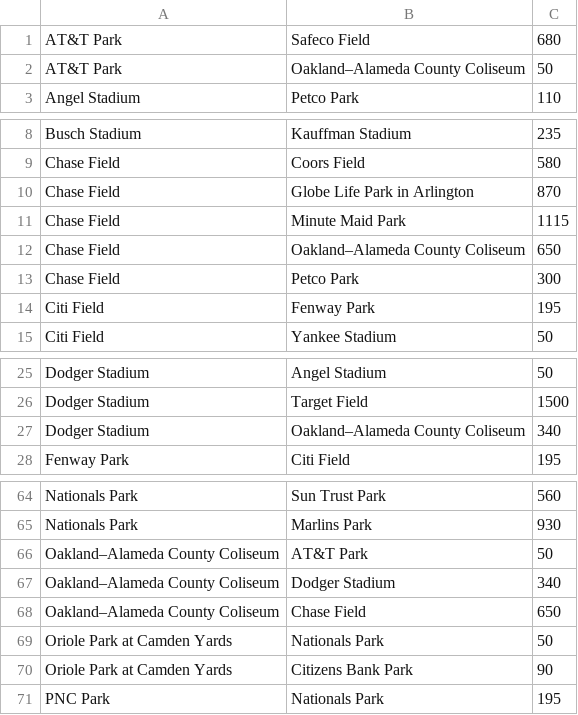
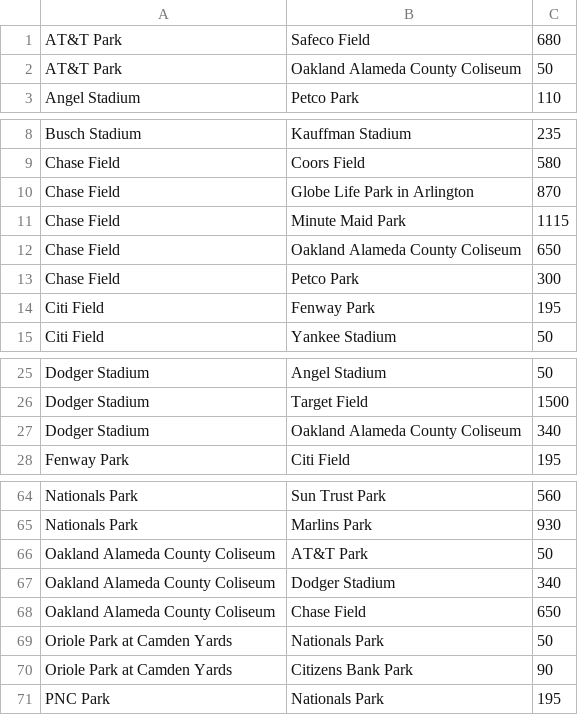
Before and after one commit to akarapetian/ALAYO---Project-2, a CSV file: ALAYO/inputDistance.csv, drawn as a sheet; only a part is shown, gaps mark what is left out; the diff names each change by its address in the sheet, - before the commit and + after, or states it on an @@ line.

```diff
--- a/ALAYO/inputDistance.csv
+++ b/ALAYO/inputDistance.csv
-B2: Oakland–Alameda County Coliseum
+B2: Oakland Alameda County Coliseum
-B12: Oakland–Alameda County Coliseum
+B12: Oakland Alameda County Coliseum
-B27: Oakland–Alameda County Coliseum
+B27: Oakland Alameda County Coliseum
-A66:A68: Oakland–Alameda County Coliseum
+A66:A68: Oakland Alameda County Coliseum
```
Also changed, not shown: ALAYO/inputMLBInformation.csv, 11 other files.
